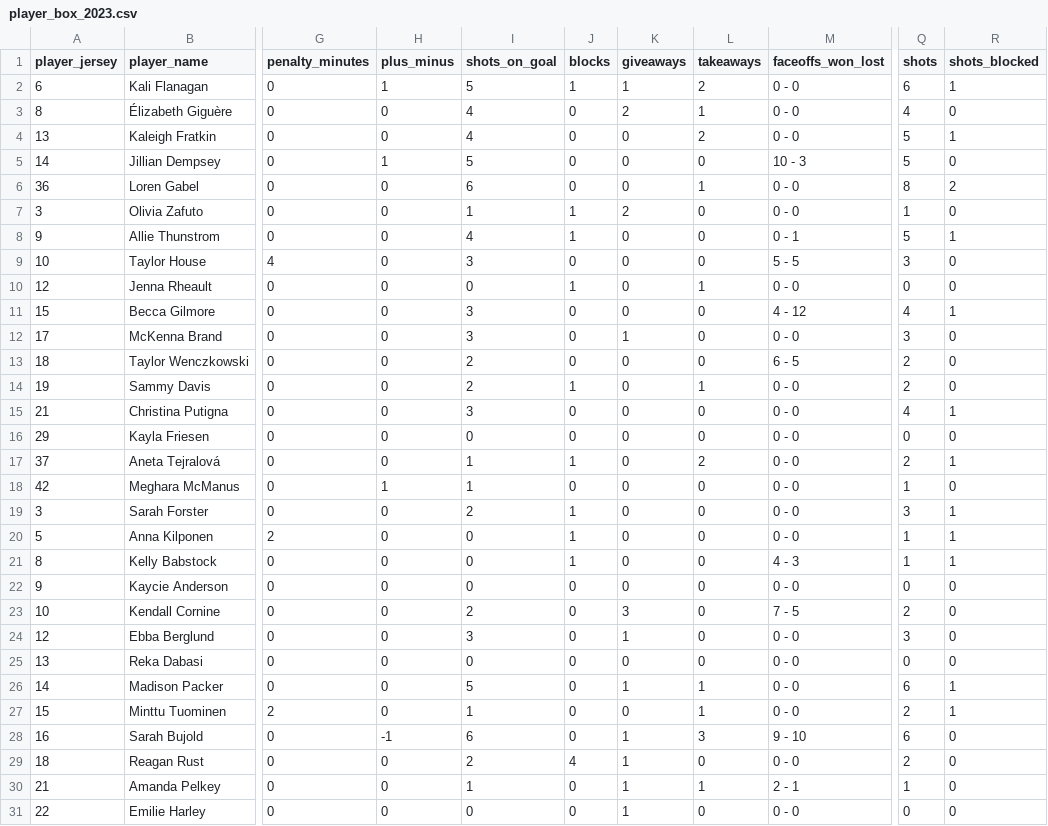
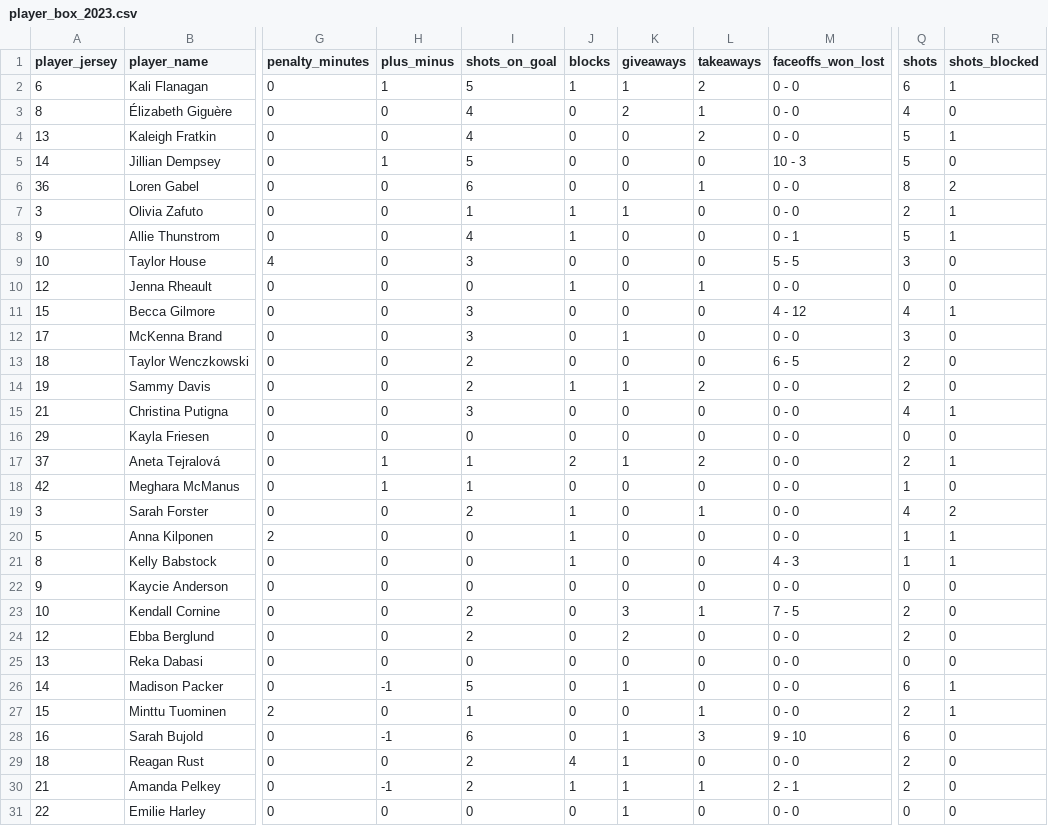
Before and after one commit to sportsdataverse/fastRhockey-data, a CSV file: phf/player_box/csv/player_box_2023.csv, drawn as a sheet; only a part is shown, gaps mark what is left out; the diff names each change by its address in the sheet, - before the commit and + after, or states it on an @@ line.

```diff
--- a/phf/player_box/csv/player_box_2023.csv
+++ b/phf/player_box/csv/player_box_2023.csv
-K7 (giveaways): 2
+K7 (giveaways): 1
-Q7 (shots): 1
+Q7 (shots): 2
-R7 (shots_blocked): 0
+R7 (shots_blocked): 1
-K14 (giveaways): 0
+K14 (giveaways): 1
-L14 (takeaways): 1
+L14 (takeaways): 2
-H17 (plus_minus): 0
+H17 (plus_minus): 1
-J17 (blocks): 1
+J17 (blocks): 2
-K17 (giveaways): 0
+K17 (giveaways): 1
-L19 (takeaways): 0
+L19 (takeaways): 1
-Q19 (shots): 3
+Q19 (shots): 4
-R19 (shots_blocked): 1
+R19 (shots_blocked): 2
-L23 (takeaways): 0
+L23 (takeaways): 1
-I24 (shots_on_goal): 3
+I24 (shots_on_goal): 2
-K24 (giveaways): 1
+K24 (giveaways): 2
-Q24 (shots): 3
+Q24 (shots): 2
-H26 (plus_minus): 0
+H26 (plus_minus): -1
-L26 (takeaways): 1
+L26 (takeaways): 0
-H30 (plus_minus): 0
+H30 (plus_minus): -1
-I30 (shots_on_goal): 1
+I30 (shots_on_goal): 2
-J30 (blocks): 0
+J30 (blocks): 1
-Q30 (shots): 1
+Q30 (shots): 2
```
Also changed, not shown: phf/phf_games_in_data_repo.csv, phf/schedules/csv/phf_schedule_2023.csv, 46 other files.
